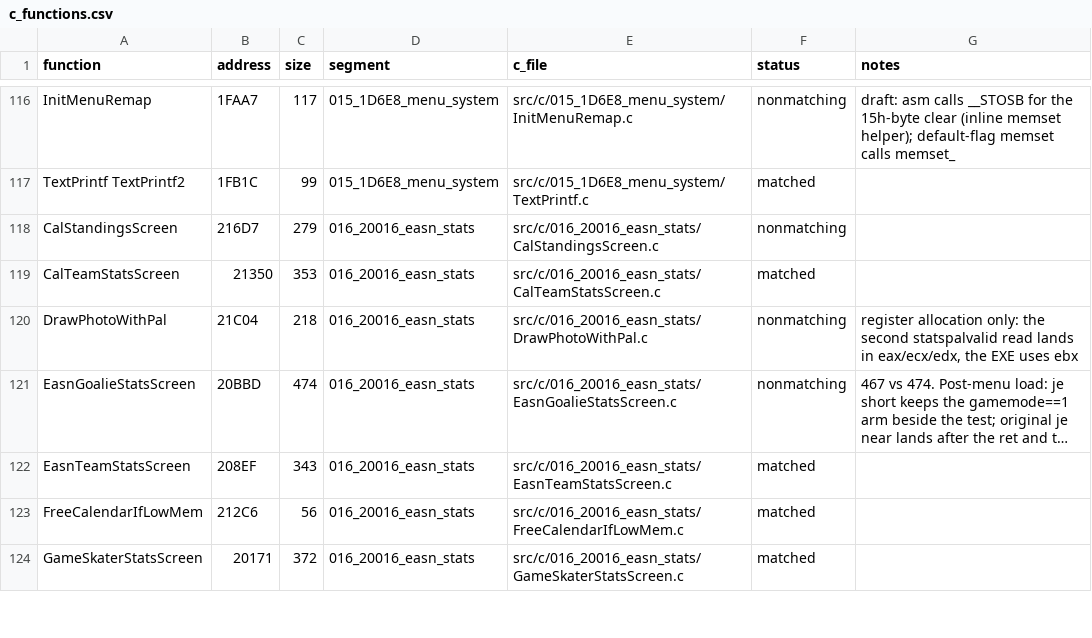
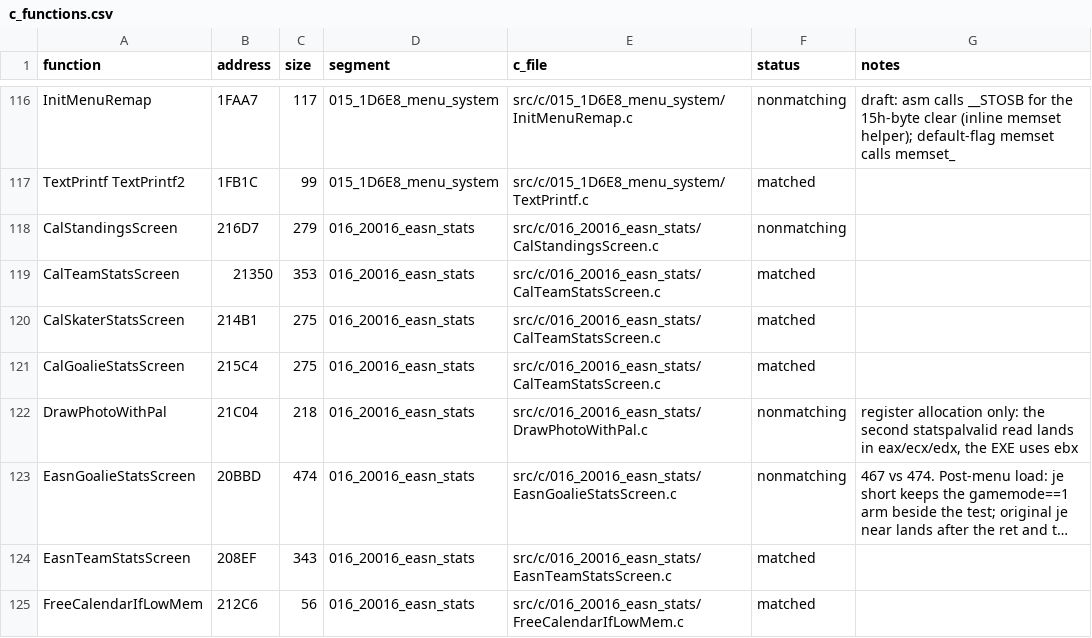
Before and after one commit to Mhopkinsinc/NHL95PC, a CSV file: tools/c_functions.csv, drawn as a sheet; only a part is shown, gaps mark what is left out; the shorter side is filled out with more unchanged rows; long unchanged cells end in …; the diff names each change by its address in the sheet, - before the commit and + after, or states it on an @@ line.

```diff
--- a/tools/c_functions.csv
+++ b/tools/c_functions.csv
+row 120: CalSkaterStatsScreen | 214B1 | 275 | 016_20016_easn_stats | src/c/016_20016_easn_stats/CalTeamStatsScreen.c | matched
+row 121: CalGoalieStatsScreen | 215C4 | 275 | 016_20016_easn_stats | src/c/016_20016_easn_stats/CalTeamStatsScreen.c | matched
```
Also changed, not shown: 4 other files.
